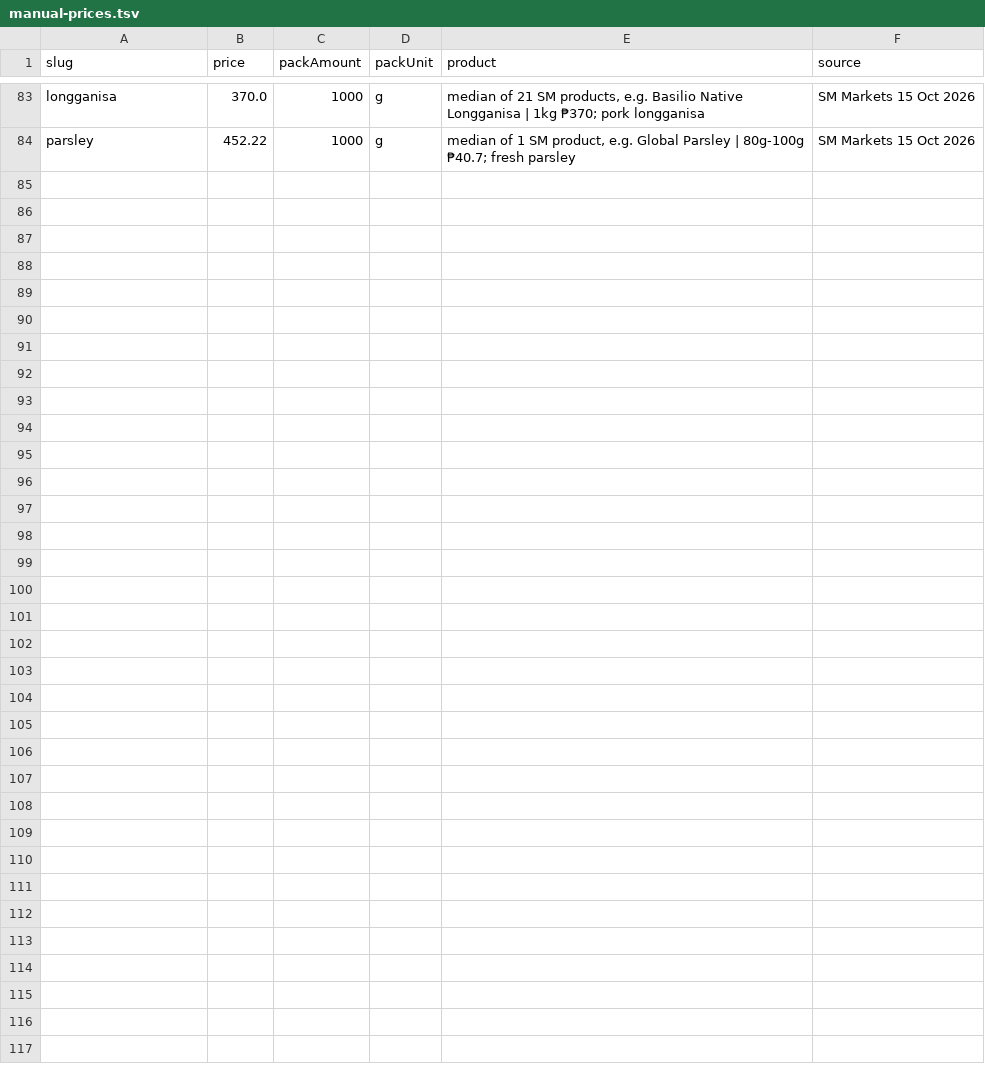
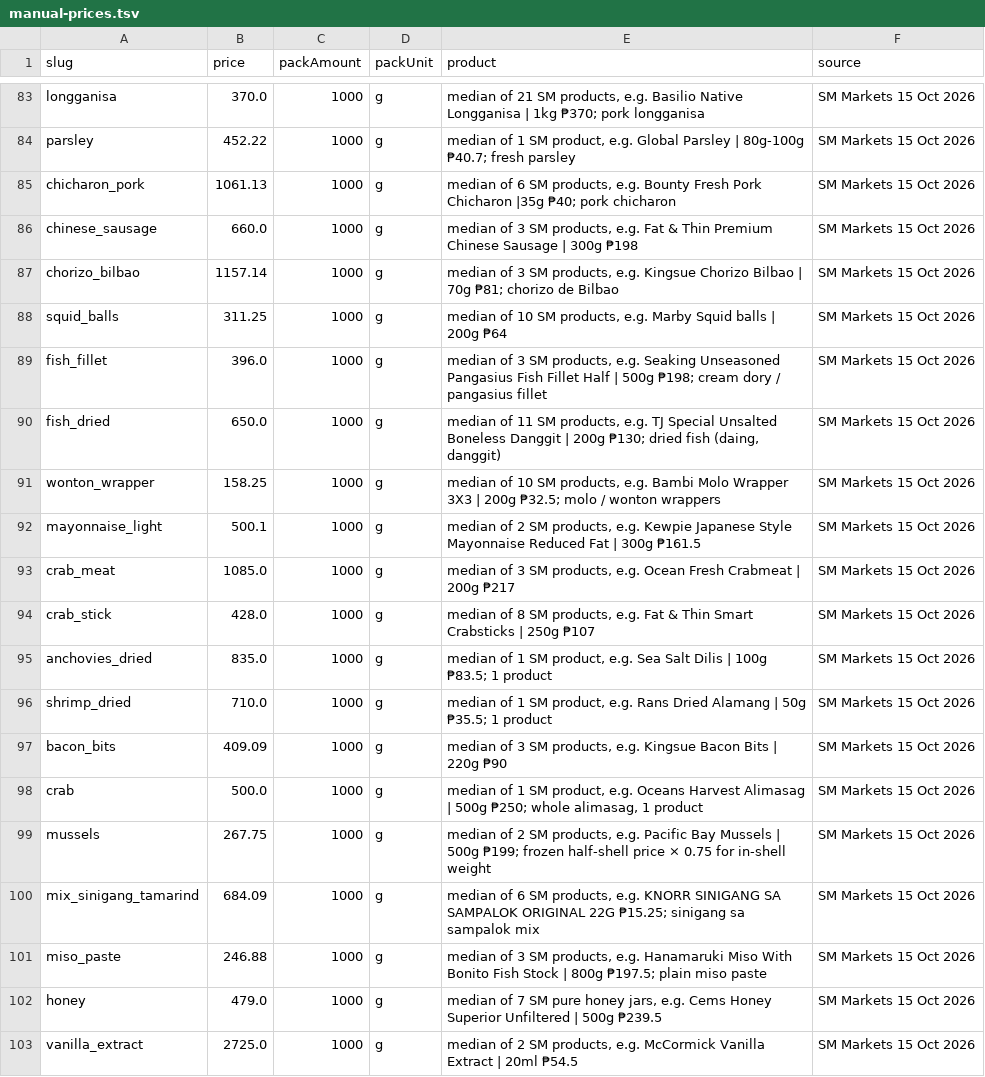
Before and after one commit to john3162000/website_business, a TSV file: scraper-backend/data/catalog/manual-prices.tsv, drawn as a sheet; only a part is shown, gaps mark what is left out; the diff covers the shown part only.

```diff
--- a/scraper-backend/data/catalog/manual-prices.tsv
+++ b/scraper-backend/data/catalog/manual-prices.tsv
@@ -84 +84,20 @@ longganisa	370.0	1000	g	median of 21 SM products, e.g. Basilio Native Longganisa
 parsley	452.22	1000	g	median of 1 SM product, e.g. Global Parsley | 80g-100g ₱40.7; fresh parsley	SM Markets 15 Oct 2026
+chicharon_pork	1061.13	1000	g	median of 6 SM products, e.g. Bounty Fresh Pork Chicharon |35g ₱40; pork chicharon	SM Markets 15 Oct 2026
+chinese_sausage	660.0	1000	g	median of 3 SM products, e.g. Fat & Thin Premium Chinese Sausage | 300g ₱198	SM Markets 15 Oct 2026
+chorizo_bilbao	1157.14	1000	g	median of 3 SM products, e.g. Kingsue Chorizo Bilbao | 70g ₱81; chorizo de Bilbao	SM Markets 15 Oct 2026
+squid_balls	311.25	1000	g	median of 10 SM products, e.g. Marby Squid balls | 200g ₱64	SM Markets 15 Oct 2026
+fish_fillet	396.0	1000	g	median of 3 SM products, e.g. Seaking Unseasoned Pangasius Fish Fillet Half | 500g ₱198; cream dory / pangasius fillet	SM Markets 15 Oct 2026
+fish_dried	650.0	1000	g	median of 11 SM products, e.g. TJ Special Unsalted Boneless Danggit | 200g ₱130; dried fish (daing, danggit)	SM Markets 15 Oct 2026
+wonton_wrapper	158.25	1000	g	median of 10 SM products, e.g. Bambi Molo Wrapper 3X3 | 200g ₱32.5; molo / wonton wrappers	SM Markets 15 Oct 2026
+mayonnaise_light	500.1	1000	g	median of 2 SM products, e.g. Kewpie Japanese Style Mayonnaise Reduced Fat | 300g ₱161.5	SM Markets 15 Oct 2026
+crab_meat	1085.0	1000	g	median of 3 SM products, e.g. Ocean Fresh Crabmeat | 200g ₱217	SM Markets 15 Oct 2026
+crab_stick	428.0	1000	g	median of 8 SM products, e.g. Fat & Thin Smart Crabsticks | 250g ₱107	SM Markets 15 Oct 2026
+anchovies_dried	835.0	1000	g	median of 1 SM product, e.g. Sea Salt Dilis | 100g ₱83.5; 1 product	SM Markets 15 Oct 2026
+shrimp_dried	710.0	1000	g	median of 1 SM product, e.g. Rans Dried Alamang | 50g ₱35.5; 1 product	SM Markets 15 Oct 2026
+bacon_bits	409.09	1000	g	median of 3 SM products, e.g. Kingsue Bacon Bits | 220g ₱90	SM Markets 15 Oct 2026
+crab	500.0	1000	g	median of 1 SM product, e.g. Oceans Harvest Alimasag | 500g ₱250; whole alimasag, 1 product	SM Markets 15 Oct 2026
+mussels	267.75	1000	g	median of 2 SM products, e.g. Pacific Bay Mussels | 500g ₱199; frozen half-shell price × 0.75 for in-shell weight	SM Markets 15 Oct 2026
+mix_sinigang_tamarind	684.09	1000	g	median of 6 SM products, e.g. KNORR SINIGANG SA SAMPALOK ORIGINAL 22G ₱15.25; sinigang sa sampalok mix	SM Markets 15 Oct 2026
+miso_paste	246.88	1000	g	median of 3 SM products, e.g. Hanamaruki Miso With Bonito Fish Stock | 800g ₱197.5; plain miso paste	SM Markets 15 Oct 2026
+honey	479.0	1000	g	median of 7 SM pure honey jars, e.g. Cems Honey Superior Unfiltered | 500g ₱239.5	SM Markets 15 Oct 2026
+vanilla_extract	2725.0	1000	g	median of 2 SM products, e.g. McCormick Vanilla Extract | 20ml ₱54.5	SM Markets 15 Oct 2026
```
Also changed, not shown: 11 added rows elsewhere in this file, scraper-backend/data/catalog/aliases.tsv, scraper-backend/data/catalog/canonicals.tsv, 1 other file.
